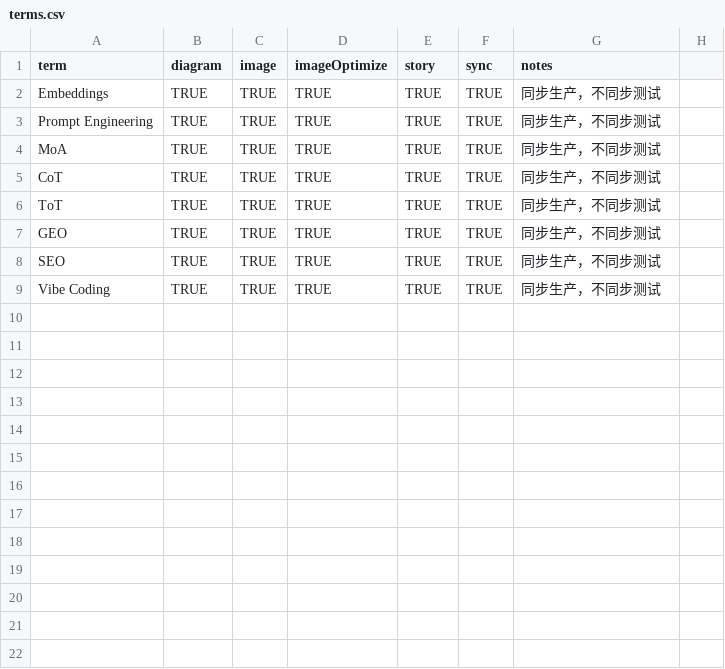
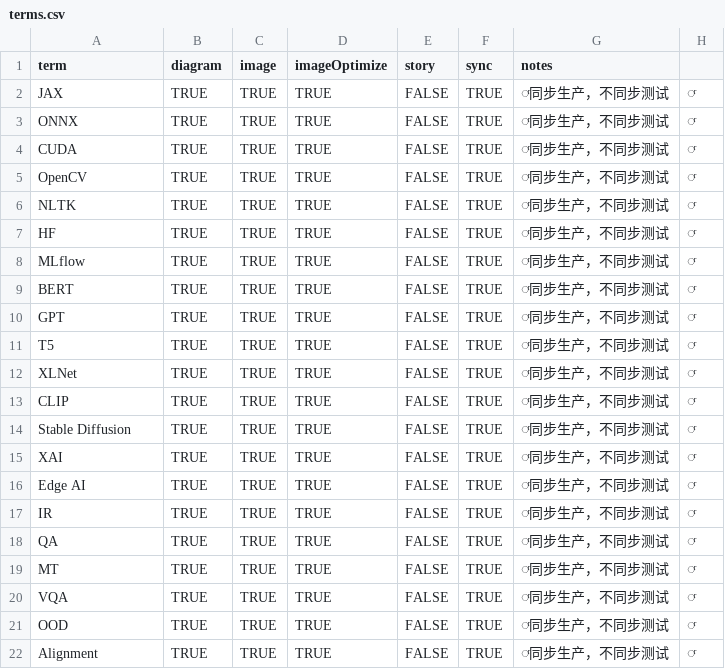
Before and after one commit to frankguodev/zhizhi.xyz, a CSV file: summery/aiterms/tasks/terms.csv, drawn as a sheet.

```diff
--- a/summery/aiterms/tasks/terms.csv
+++ b/summery/aiterms/tasks/terms.csv
@@ -1,9 +1,22 @@
 term,diagram,image,imageOptimize,story,sync,notes
-Embeddings,TRUE,TRUE,TRUE,TRUE,TRUE,同步生产，不同步测试,
-Prompt Engineering,TRUE,TRUE,TRUE,TRUE,TRUE,同步生产，不同步测试,
-MoA,TRUE,TRUE,TRUE,TRUE,TRUE,同步生产，不同步测试,
-CoT,TRUE,TRUE,TRUE,TRUE,TRUE,同步生产，不同步测试,
-ToT,TRUE,TRUE,TRUE,TRUE,TRUE,同步生产，不同步测试,
-GEO,TRUE,TRUE,TRUE,TRUE,TRUE,同步生产，不同步测试,
-SEO,TRUE,TRUE,TRUE,TRUE,TRUE,同步生产，不同步测试,
-Vibe Coding,TRUE,TRUE,TRUE,TRUE,TRUE,同步生产，不同步测试,
+JAX,TRUE,TRUE,TRUE,FALSE,TRUE,ͬ同步生产，不同步测试,ͬ
+ONNX,TRUE,TRUE,TRUE,FALSE,TRUE,ͬ同步生产，不同步测试,ͬ
+CUDA,TRUE,TRUE,TRUE,FALSE,TRUE,ͬ同步生产，不同步测试,ͬ
+OpenCV,TRUE,TRUE,TRUE,FALSE,TRUE,ͬ同步生产，不同步测试,ͬ
+NLTK,TRUE,TRUE,TRUE,FALSE,TRUE,ͬ同步生产，不同步测试,ͬ
+HF,TRUE,TRUE,TRUE,FALSE,TRUE,ͬ同步生产，不同步测试,ͬ
+MLflow,TRUE,TRUE,TRUE,FALSE,TRUE,ͬ同步生产，不同步测试,ͬ
+BERT,TRUE,TRUE,TRUE,FALSE,TRUE,ͬ同步生产，不同步测试,ͬ
+GPT,TRUE,TRUE,TRUE,FALSE,TRUE,ͬ同步生产，不同步测试,ͬ
+T5,TRUE,TRUE,TRUE,FALSE,TRUE,ͬ同步生产，不同步测试,ͬ
+XLNet,TRUE,TRUE,TRUE,FALSE,TRUE,ͬ同步生产，不同步测试,ͬ
+CLIP,TRUE,TRUE,TRUE,FALSE,TRUE,ͬ同步生产，不同步测试,ͬ
+Stable Diffusion,TRUE,TRUE,TRUE,FALSE,TRUE,ͬ同步生产，不同步测试,ͬ
+XAI,TRUE,TRUE,TRUE,FALSE,TRUE,ͬ同步生产，不同步测试,ͬ
+Edge AI,TRUE,TRUE,TRUE,FALSE,TRUE,ͬ同步生产，不同步测试,ͬ
+IR,TRUE,TRUE,TRUE,FALSE,TRUE,ͬ同步生产，不同步测试,ͬ
+QA,TRUE,TRUE,TRUE,FALSE,TRUE,ͬ同步生产，不同步测试,ͬ
+MT,TRUE,TRUE,TRUE,FALSE,TRUE,ͬ同步生产，不同步测试,ͬ
+VQA,TRUE,TRUE,TRUE,FALSE,TRUE,ͬ同步生产，不同步测试,ͬ
+OOD,TRUE,TRUE,TRUE,FALSE,TRUE,ͬ同步生产，不同步测试,ͬ
+Alignment,TRUE,TRUE,TRUE,FALSE,TRUE,ͬ同步生产，不同步测试,ͬ
```
Also changed, not shown: 10 other files.
